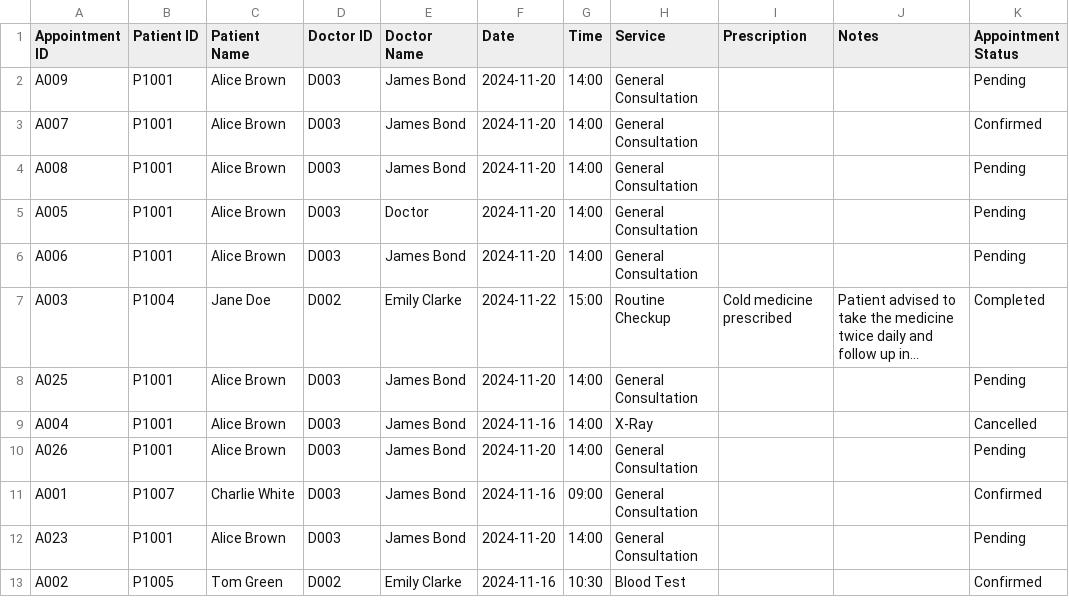
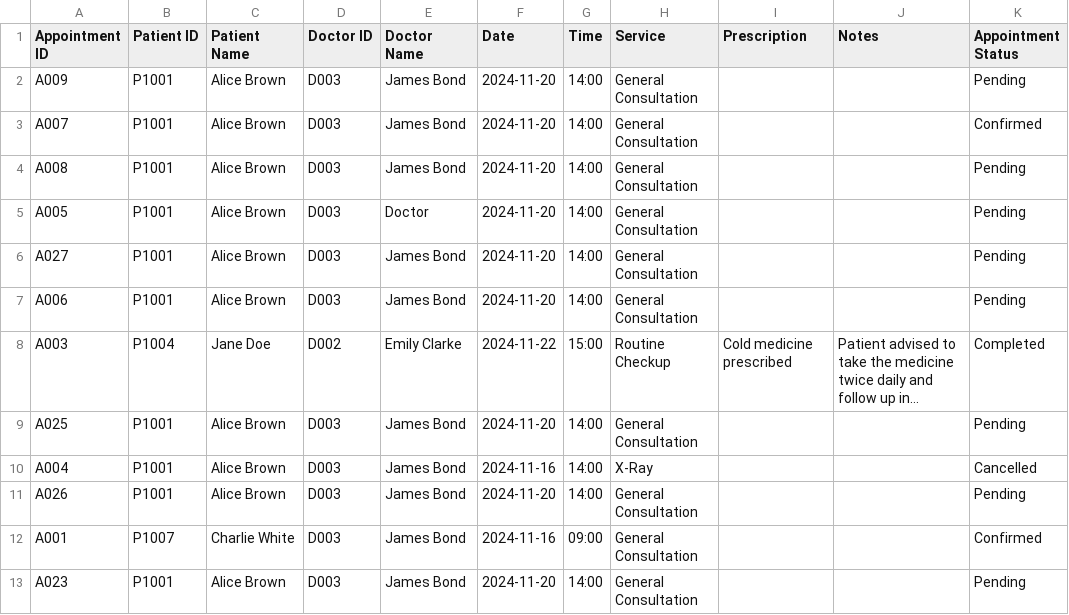
Before and after one commit to Nitecry7/SC2002-Java-Hospital-Management-System-Project, a CSV file: hmsystem/data/AppointmentAOR_List.csv, drawn as a sheet; only a part is shown; the shorter side is filled out with more unchanged rows; long unchanged cells end in ….

```diff
--- a/hmsystem/data/AppointmentAOR_List.csv
+++ b/hmsystem/data/AppointmentAOR_List.csv
@@ -5,2 +5,3 @@ A008,P1001,Alice Brown,D003,James Bond,2024-11-20,14:00,General Consultation,,,P
 A005,P1001,Alice Brown,D003,Doctor,2024-11-20,14:00,General Consultation,,,Pending
+A027,P1001,Alice Brown,D003,James Bond,2024-11-20,14:00,General Consultation,,,Pending
 A006,P1001,Alice Brown,D003,James Bond,2024-11-20,14:00,General Consultation,,,Pending
```
Also changed, not shown: hmsystem/data/Patient_List.csv, hmsystem/data/Staff_List.csv, 13 other files.
